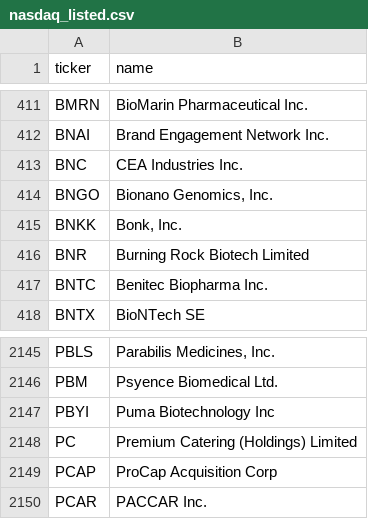
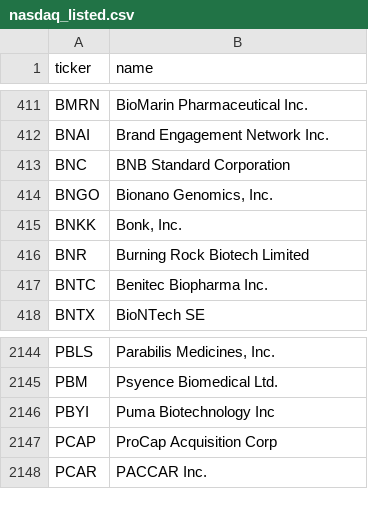
Before and after one commit to iamatownboy/make-own-money, a CSV file: data/universes/nasdaq_listed.csv, drawn as a sheet; only a part is shown, gaps mark what is left out; the diff covers the shown part only.

```diff
--- a/data/universes/nasdaq_listed.csv
+++ b/data/universes/nasdaq_listed.csv
@@ -412,3 +412,3 @@ BMRN,BioMarin Pharmaceutical Inc.
 BNAI,Brand Engagement Network Inc.
-BNC,CEA Industries Inc.
+BNC,BNB Standard Corporation
 BNGO,"Bionano Genomics, Inc."
@@ -2147,3 +2146,2 @@ PBM,Psyence Biomedical Ltd.
 PBYI,Puma Biotechnology Inc
-PC,Premium Catering (Holdings) Limited
 PCAP,ProCap Acquisition Corp
```
Also changed, not shown: 2 added rows and 3 removed rows elsewhere in this file, 5 other files.
